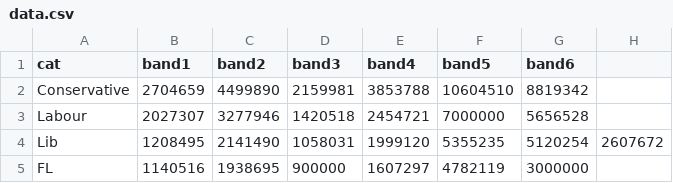
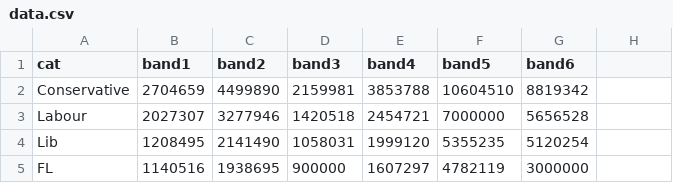
Before and after one commit to ft-interactive/visual-vocabulary, a CSV file: wrapped-column (grouped)/data.csv, drawn as a sheet.

```diff
--- a/wrapped-column (grouped)/data.csv
+++ b/wrapped-column (grouped)/data.csv
@@ -3,3 +3,3 @@ Conservative,2704659,4499890,2159981,3853788,10604510,8819342
 Labour,2027307,3277946,1420518,2454721,7000000,5656528
-Lib,1208495,2141490,1058031,1999120,5355235,5120254,2607672
+Lib,1208495,2141490,1058031,1999120,5355235,5120254
 FL,1140516,1938695,900000,1607297,4782119,3000000
```
Also changed, not shown: 3 other files.
